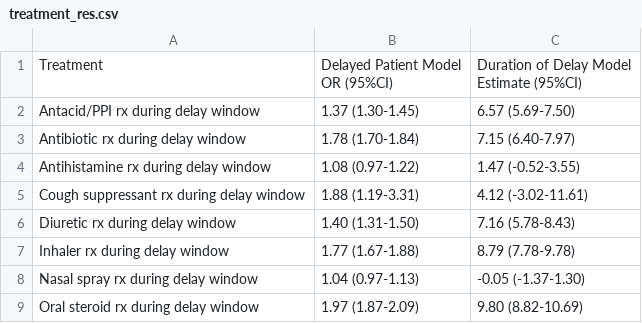
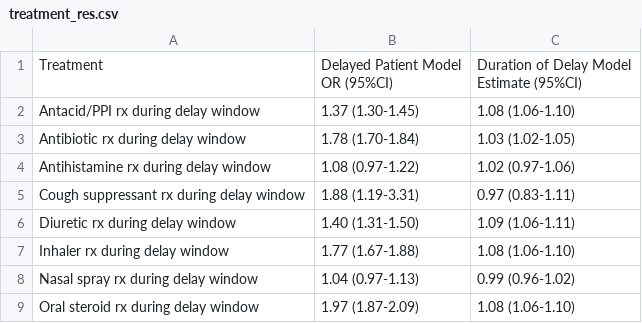
Before and after one commit to aarmiller/delay_diagnosis, a CSV file: publications/sarcoid/reg_tables/treatment_res.csv, drawn as a sheet.

```diff
--- a/publications/sarcoid/reg_tables/treatment_res.csv
+++ b/publications/sarcoid/reg_tables/treatment_res.csv
@@ -3,9 +3,9 @@ Treatment,"Delayed Patient Model
  Estimate (95%CI)"
-Antacid/PPI rx during delay window,1.37 (1.30-1.45),6.57 (5.69-7.50)
-Antibiotic rx during delay window,1.78 (1.70-1.84),7.15 (6.40-7.97)
-Antihistamine rx during delay window,1.08 (0.97-1.22),1.47 (-0.52-3.55)
-Cough suppressant rx during delay window,1.88 (1.19-3.31),4.12 (-3.02-11.61)
-Diuretic rx during delay window,1.40 (1.31-1.50),7.16 (5.78-8.43)
-Inhaler rx during delay window,1.77 (1.67-1.88),8.79 (7.78-9.78)
-Nasal spray rx during delay window,1.04 (0.97-1.13),-0.05 (-1.37-1.30)
-Oral steroid rx during delay window,1.97 (1.87-2.09),9.80 (8.82-10.69)
+Antacid/PPI rx during delay window,1.37 (1.30-1.45),1.08 (1.06-1.10)
+Antibiotic rx during delay window,1.78 (1.70-1.84),1.03 (1.02-1.05)
+Antihistamine rx during delay window,1.08 (0.97-1.22),1.02 (0.97-1.06)
+Cough suppressant rx during delay window,1.88 (1.19-3.31),0.97 (0.83-1.11)
+Diuretic rx during delay window,1.40 (1.31-1.50),1.09 (1.06-1.11)
+Inhaler rx during delay window,1.77 (1.67-1.88),1.08 (1.06-1.10)
+Nasal spray rx during delay window,1.04 (0.97-1.13),0.99 (0.96-1.02)
+Oral steroid rx during delay window,1.97 (1.87-2.09),1.08 (1.06-1.10)
```
Also changed, not shown: publications/sarcoid/reg_tables/miss_dur_res.csv, 1 other file.
